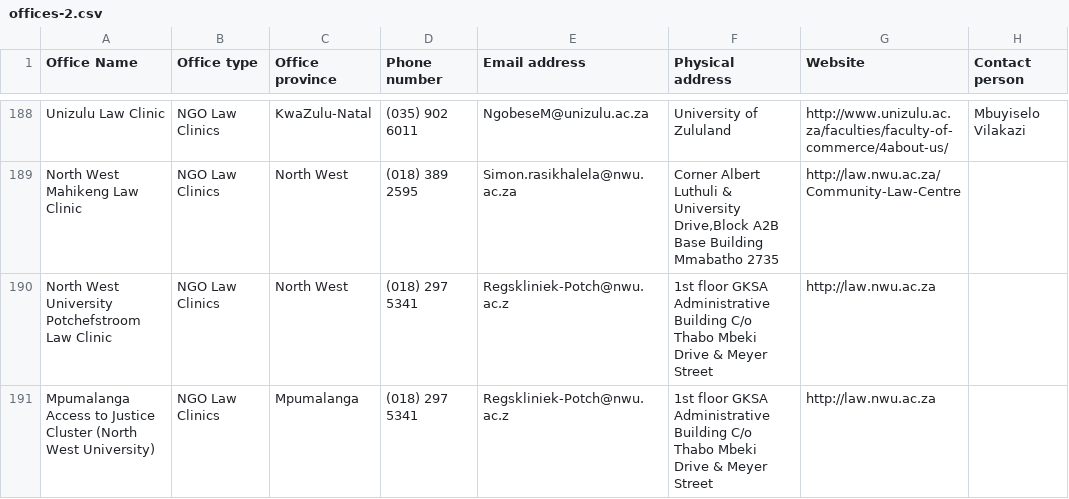
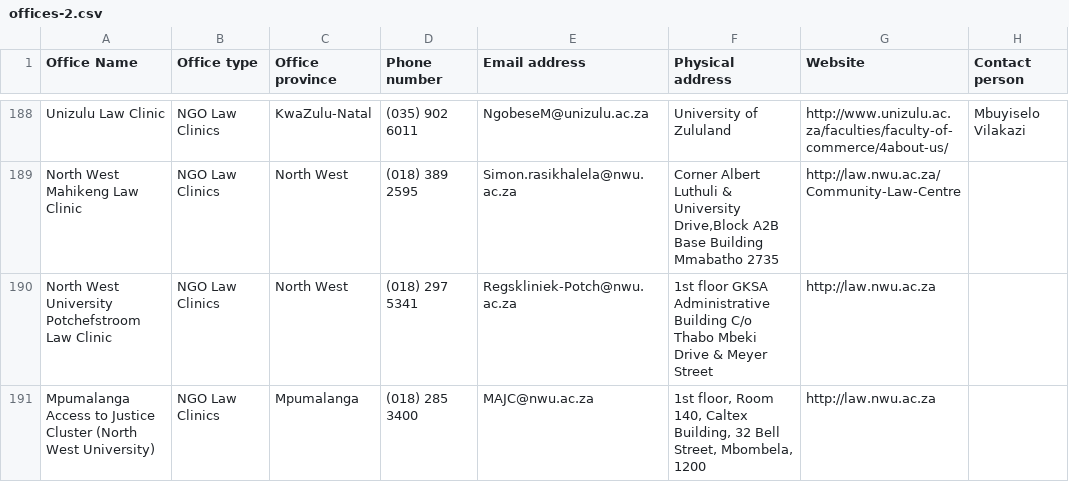
Before and after one commit to OpenUpSA/evictions-map, a CSV file: src/offices-2.csv, drawn as a sheet; only a part is shown, gaps mark what is left out; the diff names each change by its address in the sheet, - before the commit and + after, or states it on an @@ line.

Commit message:
office fix

```diff
--- a/src/offices-2.csv
+++ b/src/offices-2.csv
-E190 (Email address): Regskliniek-Potch@nwu.ac.z
+E190 (Email address): Regskliniek-Potch@nwu.ac.za
-D191 (Phone number): (018) 297 5341
+D191 (Phone number): (018) 285 3400
-E191 (Email address): Regskliniek-Potch@nwu.ac.z
+E191 (Email address): MAJC@nwu.ac.za
-F191 (Physical address): 1st floor GKSA Administrative Building C/o Thabo Mbeki Drive & Meyer Street
+F191 (Physical address): 1st floor, Room 140, Caltex Building, 32 Bell Street, Mbombela, 1200
```
